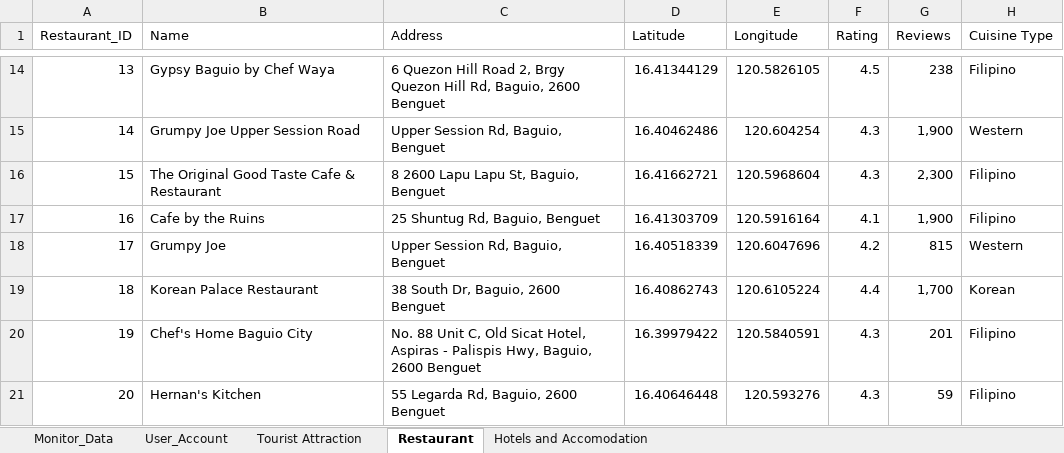
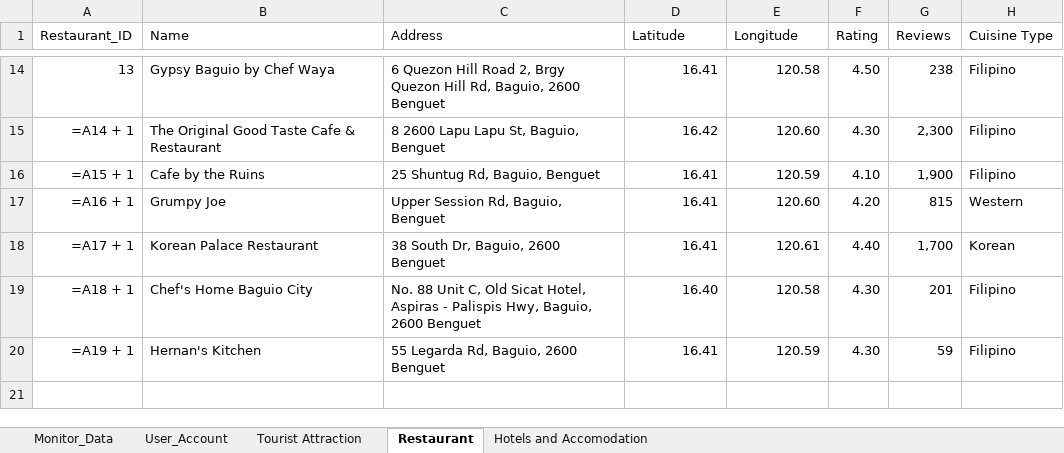
Before and after one commit to Jryx0601/CulTour_Ellison_and_Friends, an Excel workbook: Thesis_Codes/Back_End/Baguio_Dataset_Version2.xlsx, sheet Restaurant, drawn as a sheet; only a part is shown, gaps mark what is left out; values as stored, in another font and other column widths than the file's, no borders; formulas without a stored value are shown as written; charts and pictures not drawn; removed rows and columns are numbered as before the commit, all else as after; the diff covers the shown part only; the diff names each change by its address in the sheet, - before the commit and + after, or states it on an @@ line.

```diff
--- a/Thesis_Codes/Back_End/Baguio_Dataset_Version2.xlsx (sheet Restaurant)
+++ b/Thesis_Codes/Back_End/Baguio_Dataset_Version2.xlsx (sheet Restaurant)
-D14 (Latitude): 16.41344129
+D14 (Latitude): 16.41
-E14 (Longitude): 120.5826105
+E14 (Longitude): 120.58
-F14 (Rating): 4.5
+F14 (Rating): 4.50
-row 15: 14 | Grumpy Joe Upper Session Road | Upper Session Rd, Baguio, Benguet | 16.40462486 | 120.604254 | 4.3 | 1,900 | Western
@@ column A (Restaurant_ID) renumbered from row 15 down @@
-D15 (Latitude): 16.41662721
+D15 (Latitude): 16.42
-E15 (Longitude): 120.5968604
+E15 (Longitude): 120.60
-F15 (Rating): 4.3
+F15 (Rating): 4.30
-D16 (Latitude): 16.41303709
+D16 (Latitude): 16.41
-E16 (Longitude): 120.5916164
+E16 (Longitude): 120.59
-F16 (Rating): 4.1
+F16 (Rating): 4.10
-D17 (Latitude): 16.40518339
+D17 (Latitude): 16.41
-E17 (Longitude): 120.6047696
+E17 (Longitude): 120.60
-F17 (Rating): 4.2
+F17 (Rating): 4.20
-D18 (Latitude): 16.40862743
+D18 (Latitude): 16.41
-E18 (Longitude): 120.6105224
+E18 (Longitude): 120.61
-F18 (Rating): 4.4
+F18 (Rating): 4.40
-D19 (Latitude): 16.39979422
+D19 (Latitude): 16.40
-E19 (Longitude): 120.5840591
+E19 (Longitude): 120.58
-F19:F20 (Rating): 4.3
+F19:F20 (Rating): 4.30
-D20 (Latitude): 16.40646448
+D20 (Latitude): 16.41
-E20 (Longitude): 120.593276
+E20 (Longitude): 120.59
```
Also changed, not shown: 36 edited cells elsewhere in this sheet, sheet Tourist Attraction, sheet Hotels and Accomodation, charts or pictures, 2 other files.
